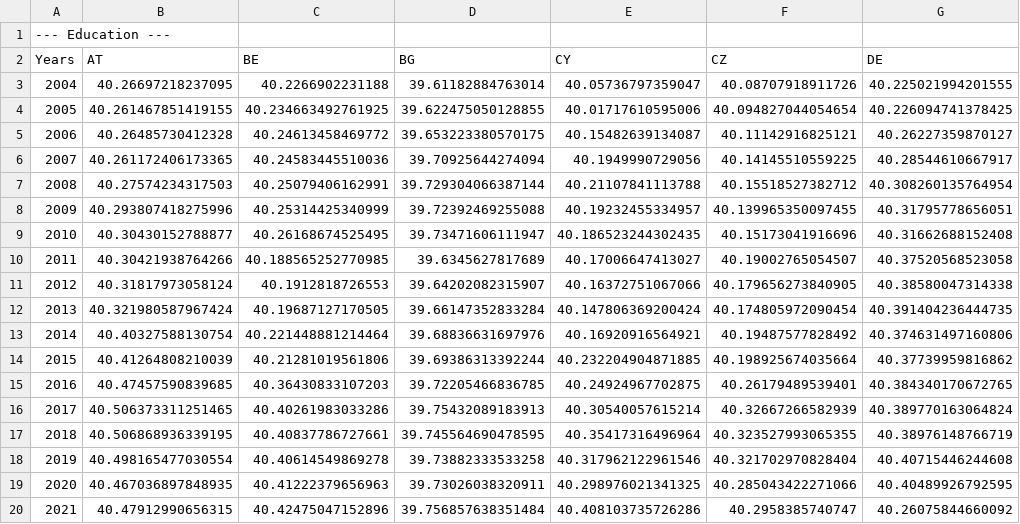
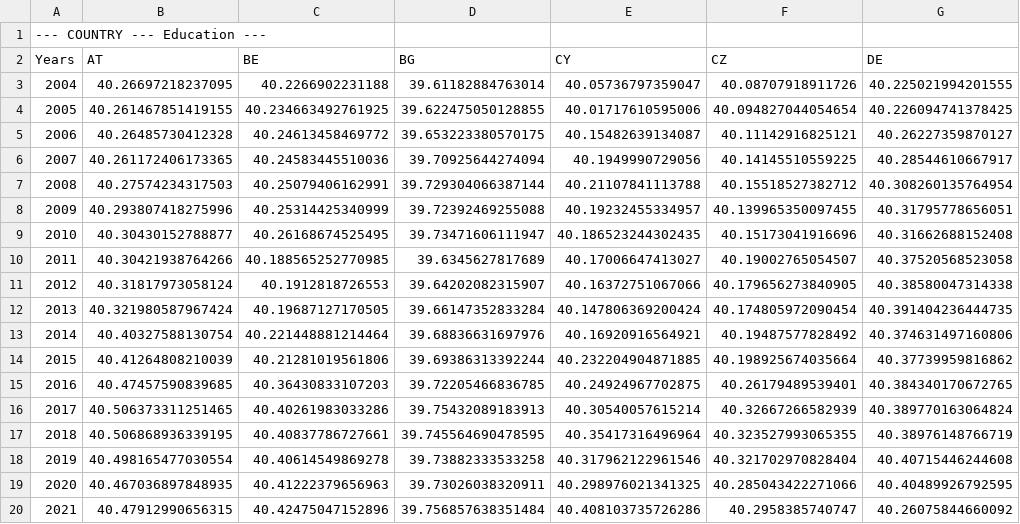
Before and after one commit to iliedorobat/QoLI-Framework, a CSV file: files/output/countries/Education.csv, drawn as a sheet; only a part is shown; the diff names each change by its address in the sheet, - before the commit and + after, or states it on an @@ line.

```diff
--- a/files/output/countries/Education.csv
+++ b/files/output/countries/Education.csv
-A1 (Years): --- Education ---
+A1 (Years): --- COUNTRY --- Education ---
```
Also changed, not shown: files/output/countries/Environment.csv, files/output/countries/GBR.csv, 19 other files.
